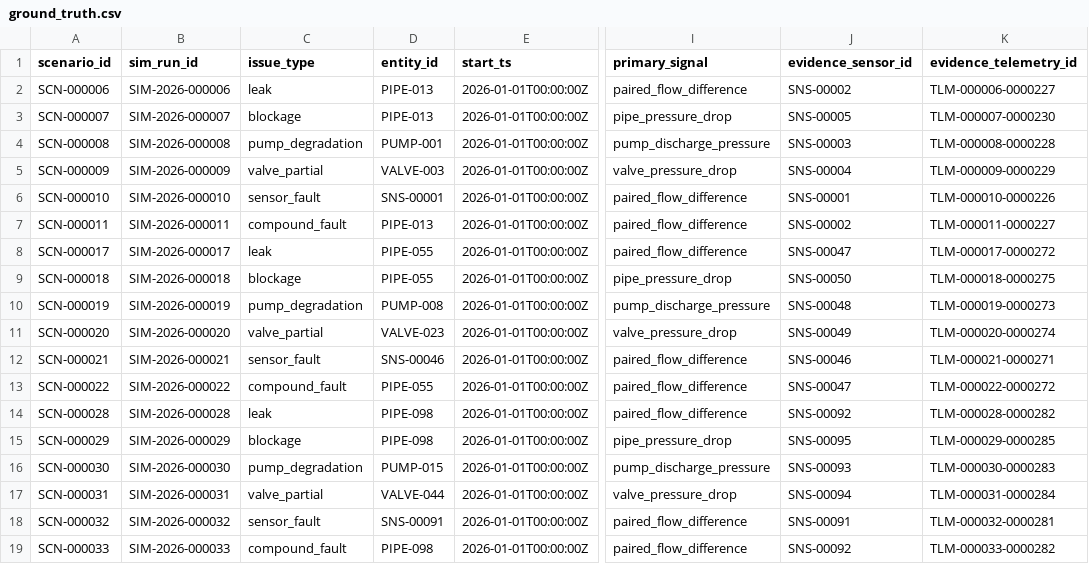
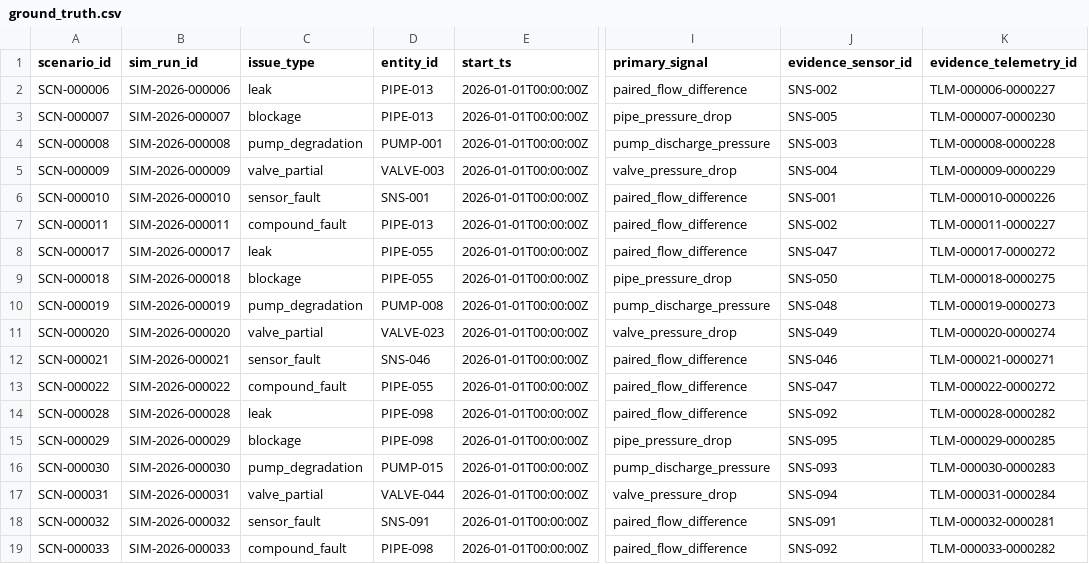
Before and after one commit to sarveshraghavan/yottaflex_fde_project, a CSV file: sample-data/ground_truth.csv, drawn as a sheet; only a part is shown, gaps mark what is left out; the diff names each change by its address in the sheet, - before the commit and + after, or states it on an @@ line.

```diff
--- a/sample-data/ground_truth.csv
+++ b/sample-data/ground_truth.csv
-J2 (evidence_sensor_id): SNS-00002
+J2 (evidence_sensor_id): SNS-002
-J3 (evidence_sensor_id): SNS-00005
+J3 (evidence_sensor_id): SNS-005
-J4 (evidence_sensor_id): SNS-00003
+J4 (evidence_sensor_id): SNS-003
-J5 (evidence_sensor_id): SNS-00004
+J5 (evidence_sensor_id): SNS-004
-D6 (entity_id): SNS-00001
+D6 (entity_id): SNS-001
-J6 (evidence_sensor_id): SNS-00001
+J6 (evidence_sensor_id): SNS-001
-J7 (evidence_sensor_id): SNS-00002
+J7 (evidence_sensor_id): SNS-002
-J8 (evidence_sensor_id): SNS-00047
+J8 (evidence_sensor_id): SNS-047
-J9 (evidence_sensor_id): SNS-00050
+J9 (evidence_sensor_id): SNS-050
-J10 (evidence_sensor_id): SNS-00048
+J10 (evidence_sensor_id): SNS-048
-J11 (evidence_sensor_id): SNS-00049
+J11 (evidence_sensor_id): SNS-049
-D12 (entity_id): SNS-00046
+D12 (entity_id): SNS-046
-J12 (evidence_sensor_id): SNS-00046
+J12 (evidence_sensor_id): SNS-046
-J13 (evidence_sensor_id): SNS-00047
+J13 (evidence_sensor_id): SNS-047
-J14 (evidence_sensor_id): SNS-00092
+J14 (evidence_sensor_id): SNS-092
-J15 (evidence_sensor_id): SNS-00095
+J15 (evidence_sensor_id): SNS-095
-J16 (evidence_sensor_id): SNS-00093
+J16 (evidence_sensor_id): SNS-093
-J17 (evidence_sensor_id): SNS-00094
+J17 (evidence_sensor_id): SNS-094
-D18 (entity_id): SNS-00091
+D18 (entity_id): SNS-091
-J18 (evidence_sensor_id): SNS-00091
+J18 (evidence_sensor_id): SNS-091
-J19 (evidence_sensor_id): SNS-00092
+J19 (evidence_sensor_id): SNS-092
```
Also changed, not shown: sample-data/equipment_events.csv, sample-data/sensors.csv, 12 other files.
